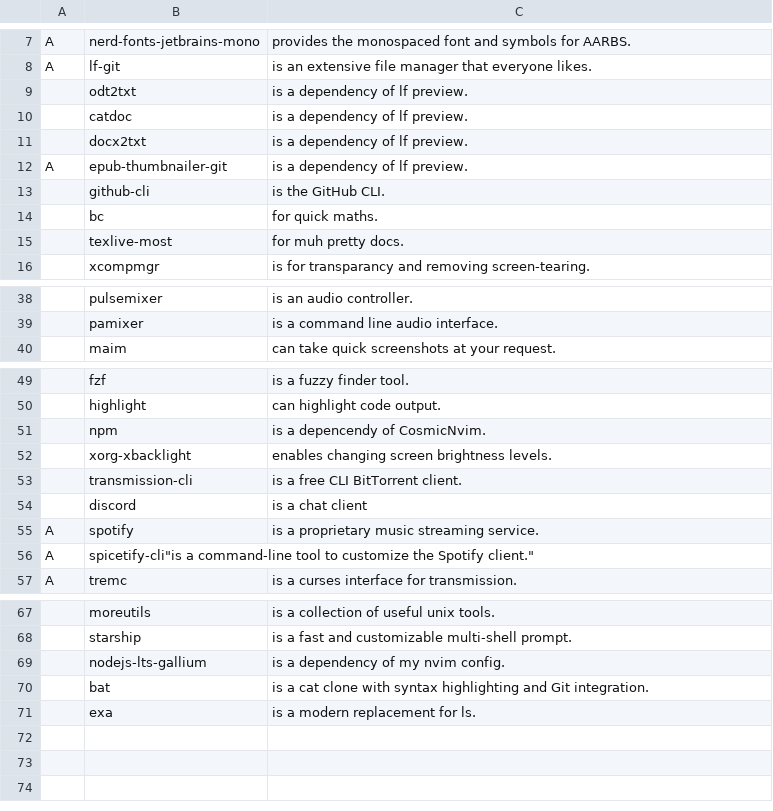
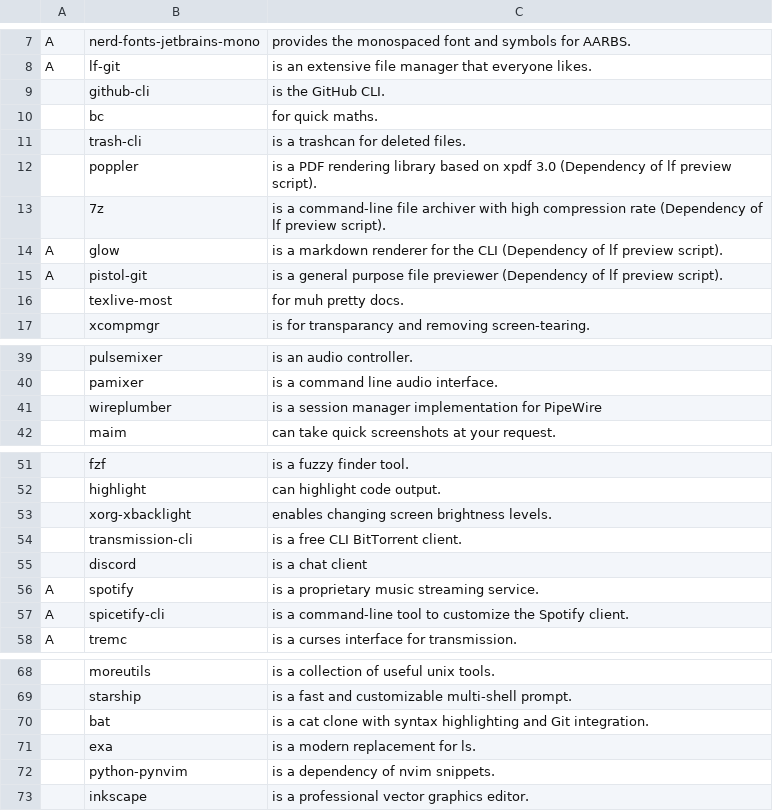
Before and after one commit to askeko/AARBS-wayland, a CSV file: progs.csv, drawn as a sheet; only a part is shown, gaps mark what is left out; removed rows and columns are numbered as before the commit, all else as after; the diff names each change by its address in the sheet, - before the commit and + after, or states it on an @@ line.

Commit message:
Rem/Add progs
Removed no longer needed dependencies as well as added some dependencies
and programs.

```diff
--- a/progs.csv
+++ b/progs.csv
-row 9:  | odt2txt | is a dependency of lf preview.
-row 10:  | catdoc | is a dependency of lf preview.
-row 11:  | docx2txt | is a dependency of lf preview.
-row 12: A | epub-thumbnailer-git | is a dependency of lf preview.
+row 11:  | trash-cli | is a trashcan for deleted files.
+row 12:  | poppler | is a PDF rendering library based on xpdf 3.0 (Dependency of lf preview script).
+row 13:  | 7z | is a command-line file archiver with high compression rate (Dependency of lf preview script).
+row 14: A | glow | is a markdown renderer for the CLI (Dependency of lf preview script).
+row 15: A | pistol-git | is a general purpose file previewer (Dependency of lf preview script).
+row 41:  | wireplumber | is a session manager implementation for PipeWire
-row 51:  | npm | is a depencendy of CosmicNvim.
-row 56: A | spicetify-cli"is a command-line tool to customize the Spotify client."
+row 57: A | spicetify-cli | is a command-line tool to customize the Spotify client.
-row 69:  | nodejs-lts-gallium | is a dependency of my nvim config.
+row 72:  | python-pynvim | is a dependency of nvim snippets.
+row 73:  | inkscape | is a professional vector graphics editor.
```
